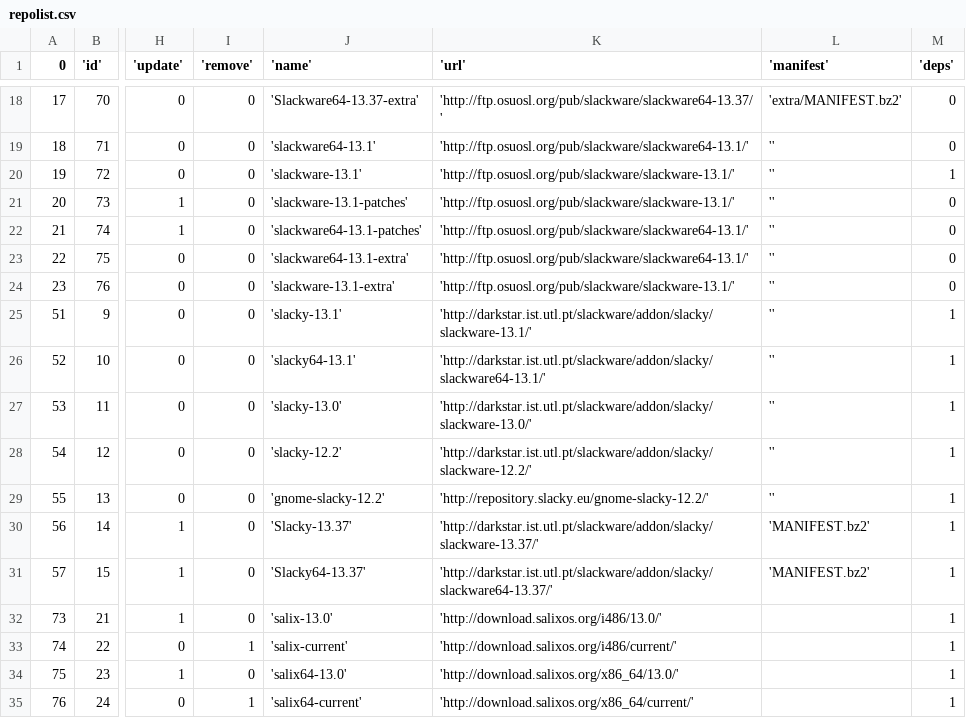
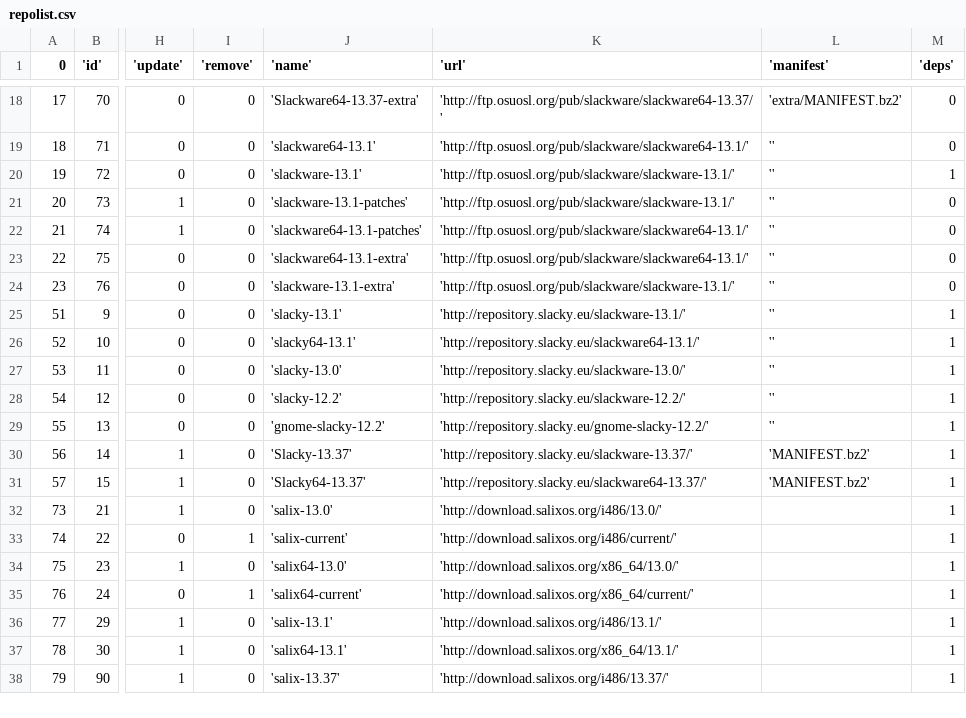
Before and after one commit to mrossini/slakfinder, a CSV file: htdocs/inc/repolist.csv, drawn as a sheet; only a part is shown, gaps mark what is left out; the shorter side is filled out with more unchanged rows; the diff names each change by its address in the sheet, - before the commit and + after, or states it on an @@ line.

Commit message:
updated slacky mirror

```diff
--- a/htdocs/inc/repolist.csv
+++ b/htdocs/inc/repolist.csv
-K25 ('url'): 'http://darkstar.ist.utl.pt/slackware/addon/slacky/slackware-13.1/'
+K25 ('url'): 'http://repository.slacky.eu/slackware-13.1/'
-K26 ('url'): 'http://darkstar.ist.utl.pt/slackware/addon/slacky/slackware64-13.1/'
+K26 ('url'): 'http://repository.slacky.eu/slackware64-13.1/'
-K27 ('url'): 'http://darkstar.ist.utl.pt/slackware/addon/slacky/slackware-13.0/'
+K27 ('url'): 'http://repository.slacky.eu/slackware-13.0/'
-K28 ('url'): 'http://darkstar.ist.utl.pt/slackware/addon/slacky/slackware-12.2/'
+K28 ('url'): 'http://repository.slacky.eu/slackware-12.2/'
-K30 ('url'): 'http://darkstar.ist.utl.pt/slackware/addon/slacky/slackware-13.37/'
+K30 ('url'): 'http://repository.slacky.eu/slackware-13.37/'
-K31 ('url'): 'http://darkstar.ist.utl.pt/slackware/addon/slacky/slackware64-13.37/'
+K31 ('url'): 'http://repository.slacky.eu/slackware64-13.37/'
```
